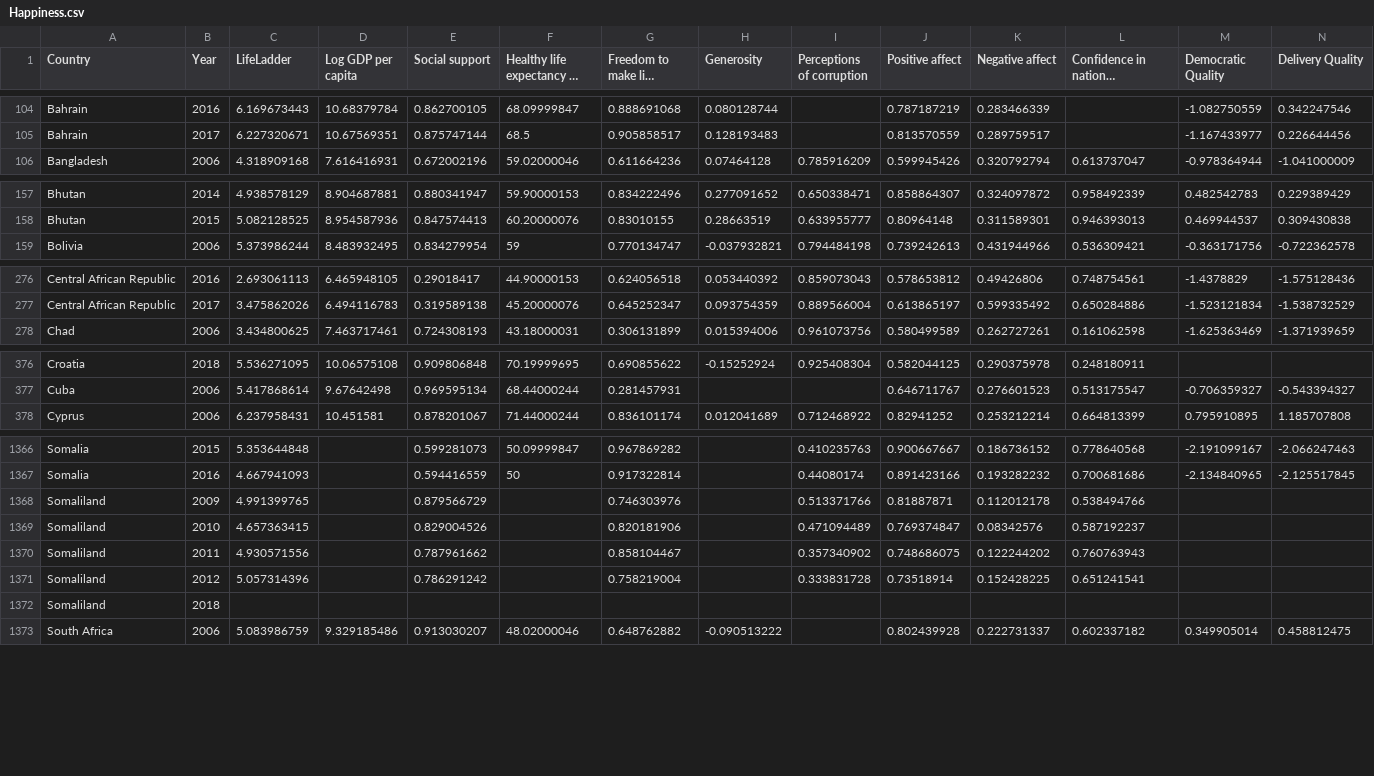
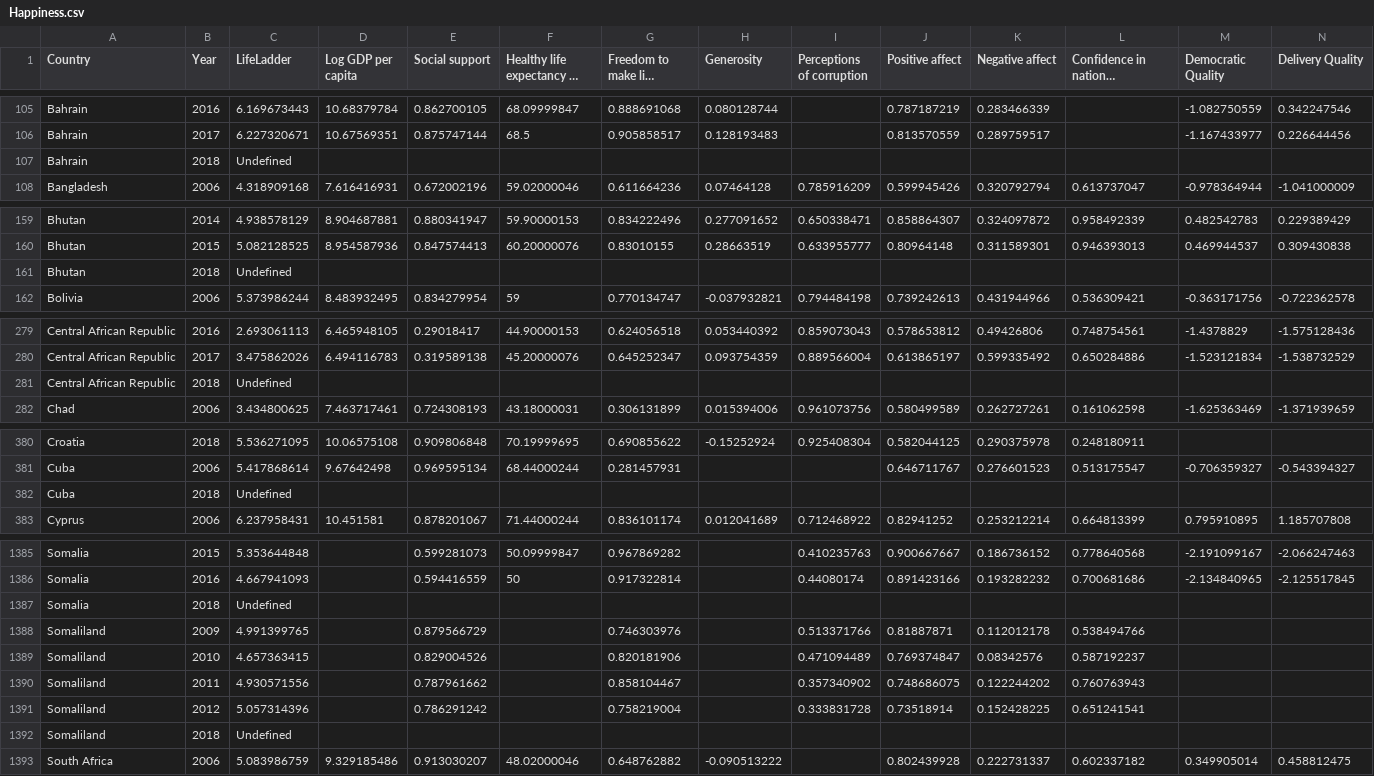
Before and after one commit to WynnieSun/Project3-map, a CSV file: Happiness.csv, drawn as a sheet; only a part is shown, gaps mark what is left out; long unchanged cells end in …; the diff covers the shown part only.

```diff
--- a/Happiness.csv
+++ b/Happiness.csv
@@ -105,2 +106,3 @@ Bahrain,2016,6.169673443,10.68379784,0.862700105,68.09999847,0.888691068,0.08012
 Bahrain,2017,6.227320671,10.67569351,0.875747144,68.5,0.905858517,0.128193483,,0.813570559,0.289759517,,-1.167433977,0.226644456
+Bahrain,2018,Undefined,,,
 Bangladesh,2006,4.318909168,7.616416931,0.672002196,59.02000046,0.611664236,0.07464128,0.785916209,0.599945426,0.320792794,0.613737047,-0.978364944,-1.041000009
@@ -158,2 +160,3 @@ Bhutan,2014,4.938578129,8.904687881,0.880341947,59.90000153,0.834222496,0.277091
 Bhutan,2015,5.082128525,8.954587936,0.847574413,60.20000076,0.83010155,0.28663519,0.633955777,0.80964148,0.311589301,0.946393013,0.469944537,0.309430838
+Bhutan,2018,Undefined,,,
 Bolivia,2006,5.373986244,8.483932495,0.834279954,59,0.770134747,-0.037932821,0.794484198,0.739242613,0.431944966,0.536309421,-0.363171756,-0.722362578
@@ -277,2 +280,3 @@ Central African Republic,2016,2.693061113,6.465948105,0.29018417,44.90000153,0.6
 Central African Republic,2017,3.475862026,6.494116783,0.319589138,45.20000076,0.645252347,0.093754359,0.889566004,0.613865197,0.599335492,0.650284886,-1.523121834,-1.538732529
+Central African Republic,2018,Undefined,,,
 Chad,2006,3.434800625,7.463717461,0.724308193,43.18000031,0.306131899,0.015394006,0.961073756,0.580499589,0.262727261,0.161062598,-1.625363469,-1.371939659
@@ -377,2 +381,3 @@ Croatia,2018,5.536271095,10.06575108,0.909806848,70.19999695,0.690855622,-0.1525
 Cuba,2006,5.417868614,9.67642498,0.969595134,68.44000244,0.281457931,,,0.646711767,0.276601523,0.513175547,-0.706359327,-0.543394327
+Cuba,2018,Undefined,,,
 Cyprus,2006,6.237958431,10.451581,0.878201067,71.44000244,0.836101174,0.012041689,0.712468922,0.82941252,0.253212214,0.664813399,0.795910895,1.185707808
@@ -1367,2 +1386,3 @@ Somalia,2015,5.353644848,,0.599281073,50.09999847,0.967869282,,0.410235763,0.900
 Somalia,2016,4.667941093,,0.594416559,50,0.917322814,,0.44080174,0.891423166,0.193282232,0.700681686,-2.134840965,-2.125517845
+Somalia,2018,Undefined,,
 Somaliland,2009,4.991399765,,0.879566729,,0.746303976,,0.513371766,0.81887871,0.112012178,0.538494766,,
@@ -1371,3 +1391,3 @@ Somaliland,2011,4.930571556,,0.787961662,,0.858104467,,0.357340902,0.748686075,0
 Somaliland,2012,5.057314396,,0.786291242,,0.758219004,,0.333831728,0.73518914,0.152428225,0.651241541,,
-Somaliland,2018,,,
+Somaliland,2018,Undefined,,
 South Africa,2006,5.083986759,9.329185486,0.913030207,48.02000046,0.648762882,-0.090513222,,0.802439928,0.222731337,0.602337182,0.349905014,0.458812475
```
Also changed, not shown: 22 added rows, 1 removed row and 40 edited cells elsewhere in this file, 6 other files.
